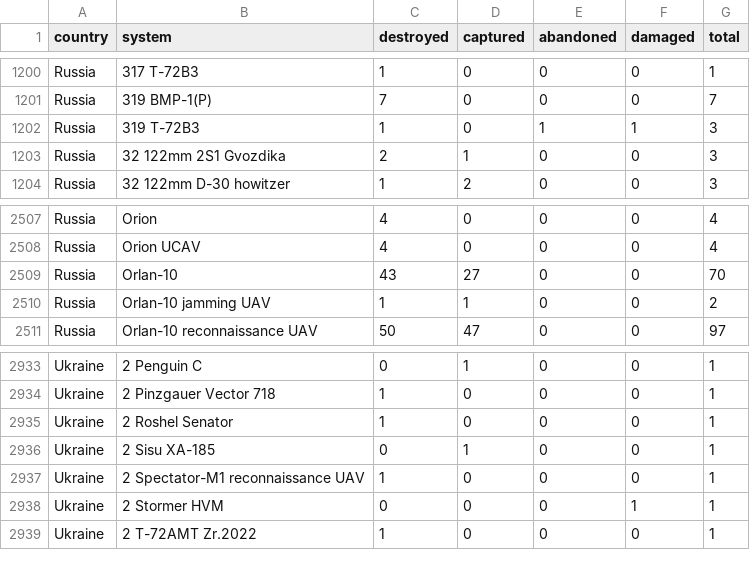
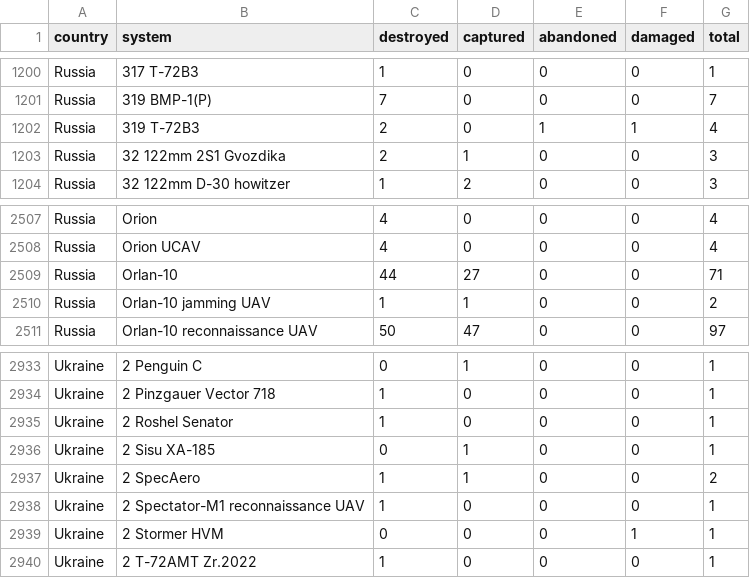
Before and after one commit to scarnecchia/oryx_data, a CSV file: totals_by_system_wide.csv, drawn as a sheet; only a part is shown, gaps mark what is left out.

```diff
--- a/totals_by_system_wide.csv
+++ b/totals_by_system_wide.csv
@@ -1201,3 +1201,3 @@ Russia,317 T-72B3,1,0,0,0,1
 Russia,319 BMP-1(P),7,0,0,0,7
-Russia,319 T-72B3,1,0,1,1,3
+Russia,319 T-72B3,2,0,1,1,4
 Russia,32 122mm 2S1 Gvozdika,2,1,0,0,3
@@ -2508,3 +2508,3 @@ Russia,Orion,4,0,0,0,4
 Russia,Orion UCAV,4,0,0,0,4
-Russia,Orlan-10,43,27,0,0,70
+Russia,Orlan-10,44,27,0,0,71
 Russia,Orlan-10 jamming UAV,1,1,0,0,2
@@ -2936,2 +2936,3 @@ Ukraine,2 Roshel Senator,1,0,0,0,1
 Ukraine,2 Sisu XA-185,0,1,0,0,1
+Ukraine,2 SpecAero,1,1,0,0,2
 Ukraine,2 Spectator-M1 reconnaissance UAV,1,0,0,0,1
```
Also changed, not shown: daily_count.csv, event_abandoned.csv, 5 other files.
